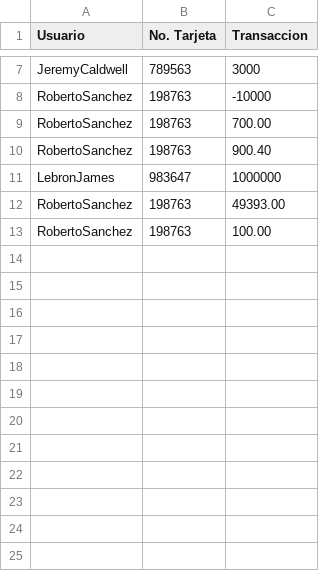
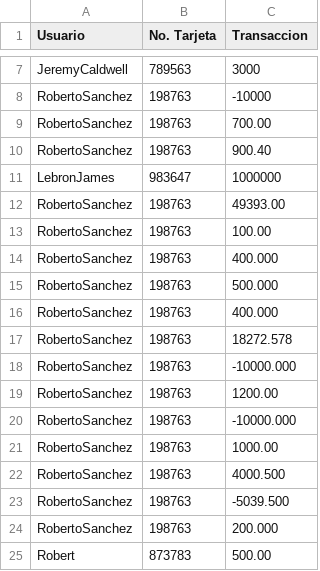
Before and after one commit to robertosc/proyecto_plataformas, a CSV file: balance.csv, drawn as a sheet; only a part is shown, gaps mark what is left out.

```diff
--- a/balance.csv
+++ b/balance.csv
@@ -13 +13,13 @@ RobertoSanchez,198763,49393.00
 RobertoSanchez,198763,100.00
+RobertoSanchez,198763,400.000
+RobertoSanchez,198763,500.000
+RobertoSanchez,198763,400.000
+RobertoSanchez,198763,18272.578
+RobertoSanchez,198763,-10000.000
+RobertoSanchez,198763,1200.00
+RobertoSanchez,198763,-10000.000
+RobertoSanchez,198763,1000.00
+RobertoSanchez,198763,4000.500
+RobertoSanchez,198763,-5039.500
+RobertoSanchez,198763,200.000
+Robert,873783,500.00
```
Also changed, not shown: 5 other files.
